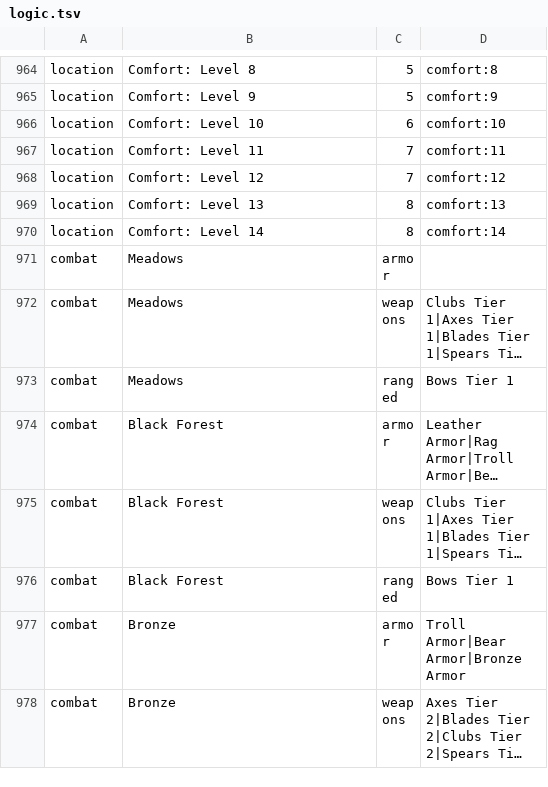
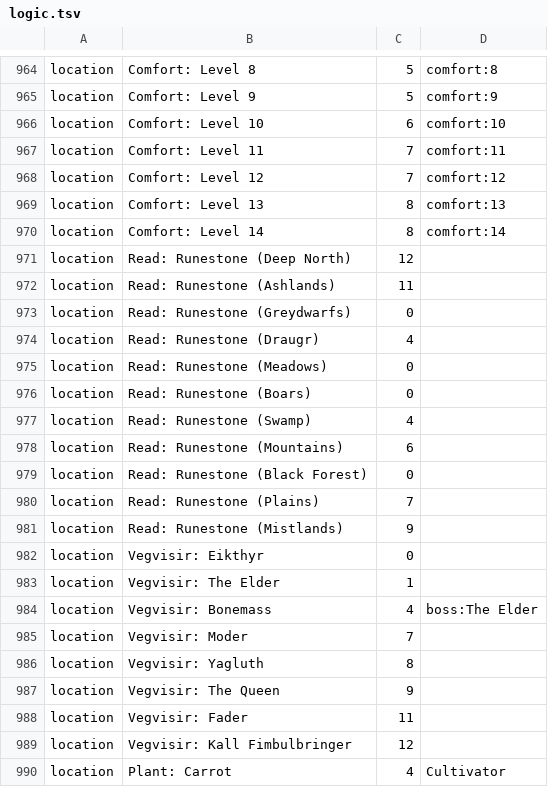
Before and after one commit to JustEyeTee/valheim-archipelago, a TSV file: mod/logic.tsv, drawn as a sheet; only a part is shown, gaps mark what is left out; the shorter side is filled out with more unchanged rows; long unchanged cells end in …; the diff covers the shown part only; the diff names each change by its address in the sheet, - before the commit and + after, or states it on an @@ line.

```diff
--- a/mod/logic.tsv
+++ b/mod/logic.tsv
+row 971: location | Read: Runestone (Deep North) | 12
+row 972: location | Read: Runestone (Ashlands) | 11
+row 973: location | Read: Runestone (Greydwarfs) | 0
+row 974: location | Read: Runestone (Draugr) | 4
+row 975: location | Read: Runestone (Meadows) | 0
+row 976: location | Read: Runestone (Boars) | 0
+row 977: location | Read: Runestone (Swamp) | 4
+row 978: location | Read: Runestone (Mountains) | 6
+row 979: location | Read: Runestone (Black Forest) | 0
+row 980: location | Read: Runestone (Plains) | 7
+row 981: location | Read: Runestone (Mistlands) | 9
+row 982: location | Vegvisir: Eikthyr | 0
+row 983: location | Vegvisir: The Elder | 1
+row 984: location | Vegvisir: Bonemass | 4 | boss:The Elder
+row 985: location | Vegvisir: Moder | 7
+row 986: location | Vegvisir: Yagluth | 8
+row 987: location | Vegvisir: The Queen | 9
+row 988: location | Vegvisir: Fader | 11
+row 989: location | Vegvisir: Kall Fimbulbringer | 12
+row 990: location | Plant: Carrot | 4 | Cultivator
```
Also changed, not shown: 12 added rows elsewhere in this file, mod/checks.tsv, 25 other files.
